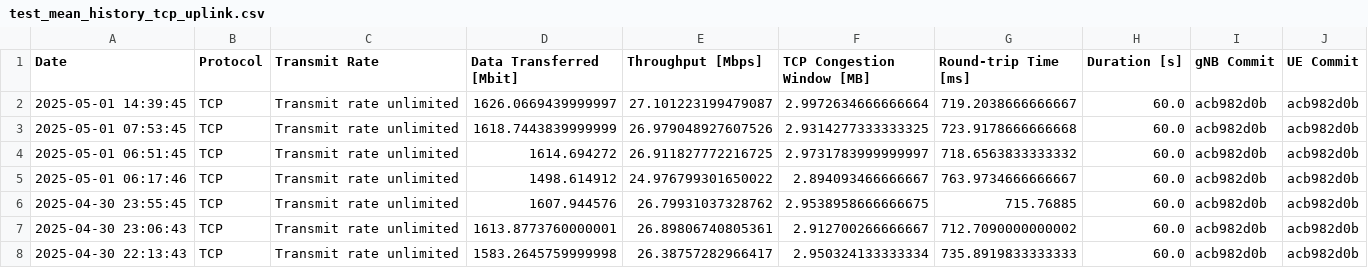
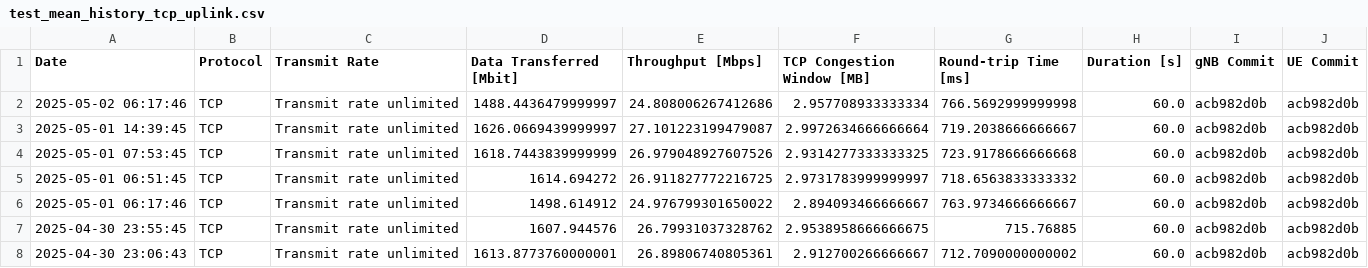
Before and after one commit to open-5g/openrangym, a CSV file: assets/test-history/test_mean_history_tcp_uplink.csv, drawn as a sheet; only a part is shown; the shorter side is filled out with more unchanged rows.

```diff
--- a/assets/test-history/test_mean_history_tcp_uplink.csv
+++ b/assets/test-history/test_mean_history_tcp_uplink.csv
@@ -1,2 +1,3 @@
 Date,Protocol,Transmit Rate,Data Transferred [Mbit],Throughput [Mbps],TCP Congestion Window [MB],Round-trip Time [ms],Duration [s],gNB Commit,UE Commit
+2025-05-02 06:17:46,TCP,Transmit rate unlimited,1488.4436479999997,24.808006267412686,2.957708933333334,766.5692999999998,60.0,acb982d0b,acb982d0b
 2025-05-01 14:39:45,TCP,Transmit rate unlimited,1626.0669439999997,27.101223199479087,2.9972634666666664,719.2038666666667,60.0,acb982d0b,acb982d0b
```
Also changed, not shown: assets/test-history/test_mean_history_tcp_downlink.csv, 1 other file.
